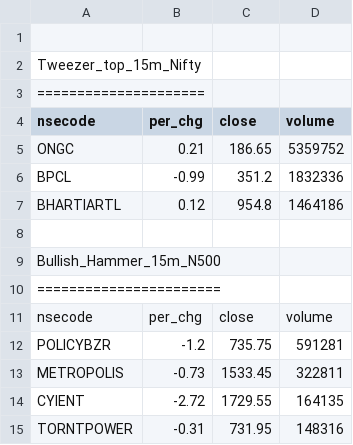
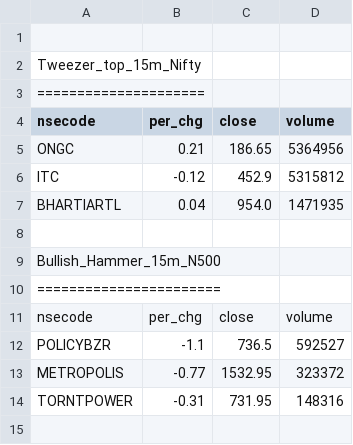
Before and after one commit to satishcse/mkt_updates, a CSV file: Candlesticks_Scans_ID.csv, drawn as a sheet.

```diff
--- a/Candlesticks_Scans_ID.csv
+++ b/Candlesticks_Scans_ID.csv
@@ -4,5 +4,5 @@ Tweezer_top_15m_Nifty,,,,
 nsecode,per_chg,close,volume
-ONGC,0.21,186.65,5359752
-BPCL,-0.99,351.2,1832336
-BHARTIARTL,0.12,954.8,1464186
+ONGC,0.21,186.65,5364956
+ITC,-0.12,452.9,5315812
+BHARTIARTL,0.04,954.0,1471935
 
@@ -11,5 +11,4 @@ Bullish_Hammer_15m_N500,,,,
 nsecode,per_chg,close,volume
-POLICYBZR,-1.2,735.75,591281
-METROPOLIS,-0.73,1533.45,322811
-CYIENT,-2.72,1729.55,164135
+POLICYBZR,-1.1,736.5,592527
+METROPOLIS,-0.77,1532.95,323372
 TORNTPOWER,-0.31,731.95,148316
```
Also changed, not shown: Sector_Performance.csv, 4 other files.
